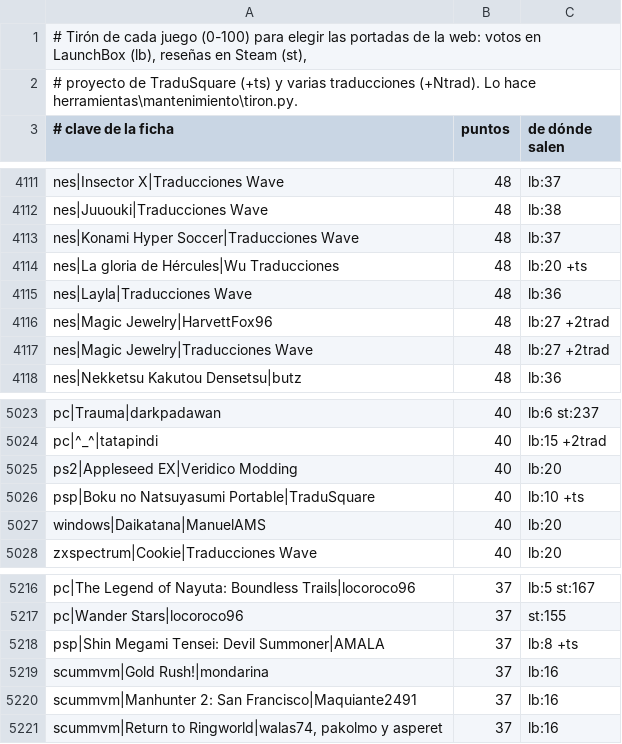
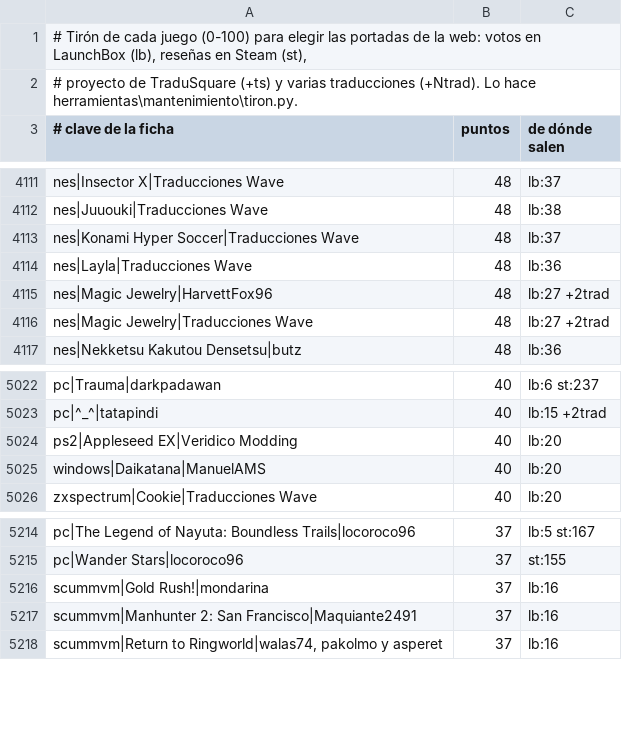
Before and after one commit to alucardog-dotcom/biblioteca-traducciones, a TSV file: web/popularidad.tsv, drawn as a sheet; only a part is shown, gaps mark what is left out; the diff names each change by its address in the sheet, - before the commit and + after, or states it on an @@ line.

```diff
--- a/web/popularidad.tsv
+++ b/web/popularidad.tsv
-row 4114: nes|La gloria de Hércules|Wu Traducciones | 48 | lb:20 +ts
-row 5026: psp|Boku no Natsuyasumi Portable|TraduSquare | 40 | lb:10 +ts
-row 5218: psp|Shin Megami Tensei: Devil Summoner|AMALA | 37 | lb:8 +ts
```
Also changed, not shown: 3 other files.
